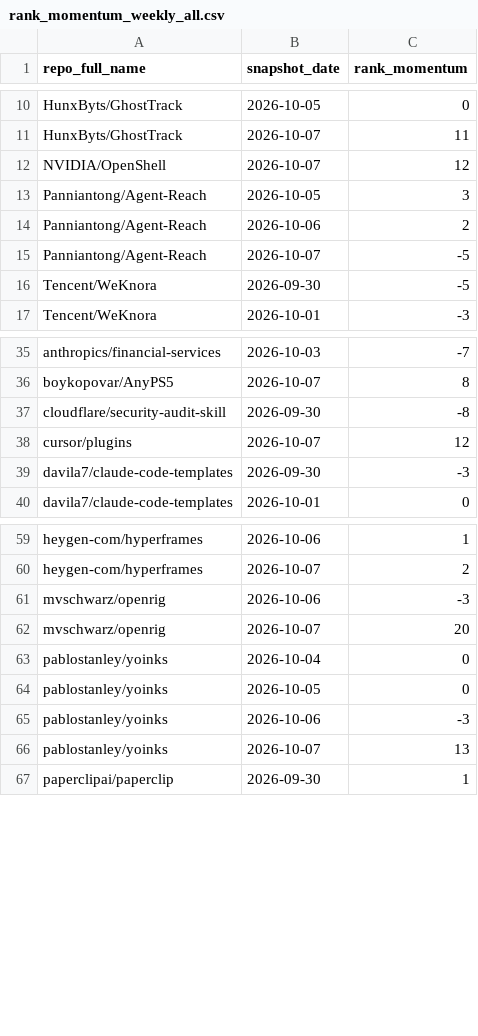
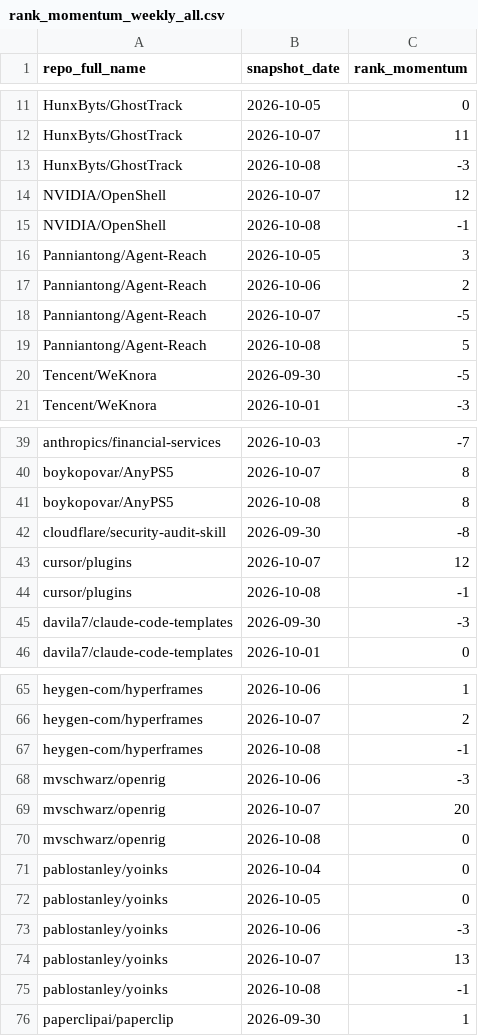
Before and after one commit to husy7/GitHub-TrendsInsight, a CSV file: data/processed/rank_momentum_weekly_all.csv, drawn as a sheet; only a part is shown, gaps mark what is left out; the diff covers the shown part only; the diff names each change by its address in the sheet, - before the commit and + after, or states it on an @@ line.

```diff
--- a/data/processed/rank_momentum_weekly_all.csv
+++ b/data/processed/rank_momentum_weekly_all.csv
+row 13: HunxByts/GhostTrack | 2026-10-08 | -3
+row 15: NVIDIA/OpenShell | 2026-10-08 | -1
+row 19: Panniantong/Agent-Reach | 2026-10-08 | 5
+row 41: boykopovar/AnyPS5 | 2026-10-08 | 8
+row 44: cursor/plugins | 2026-10-08 | -1
+row 67: heygen-com/hyperframes | 2026-10-08 | -1
+row 70: mvschwarz/openrig | 2026-10-08 | 0
+row 75: pablostanley/yoinks | 2026-10-08 | -1
```
Also changed, not shown: 3 added rows elsewhere in this file, data/processed/rank_momentum_daily_all.csv, data/processed/rank_momentum_monthly_all.csv, 5 other files.
